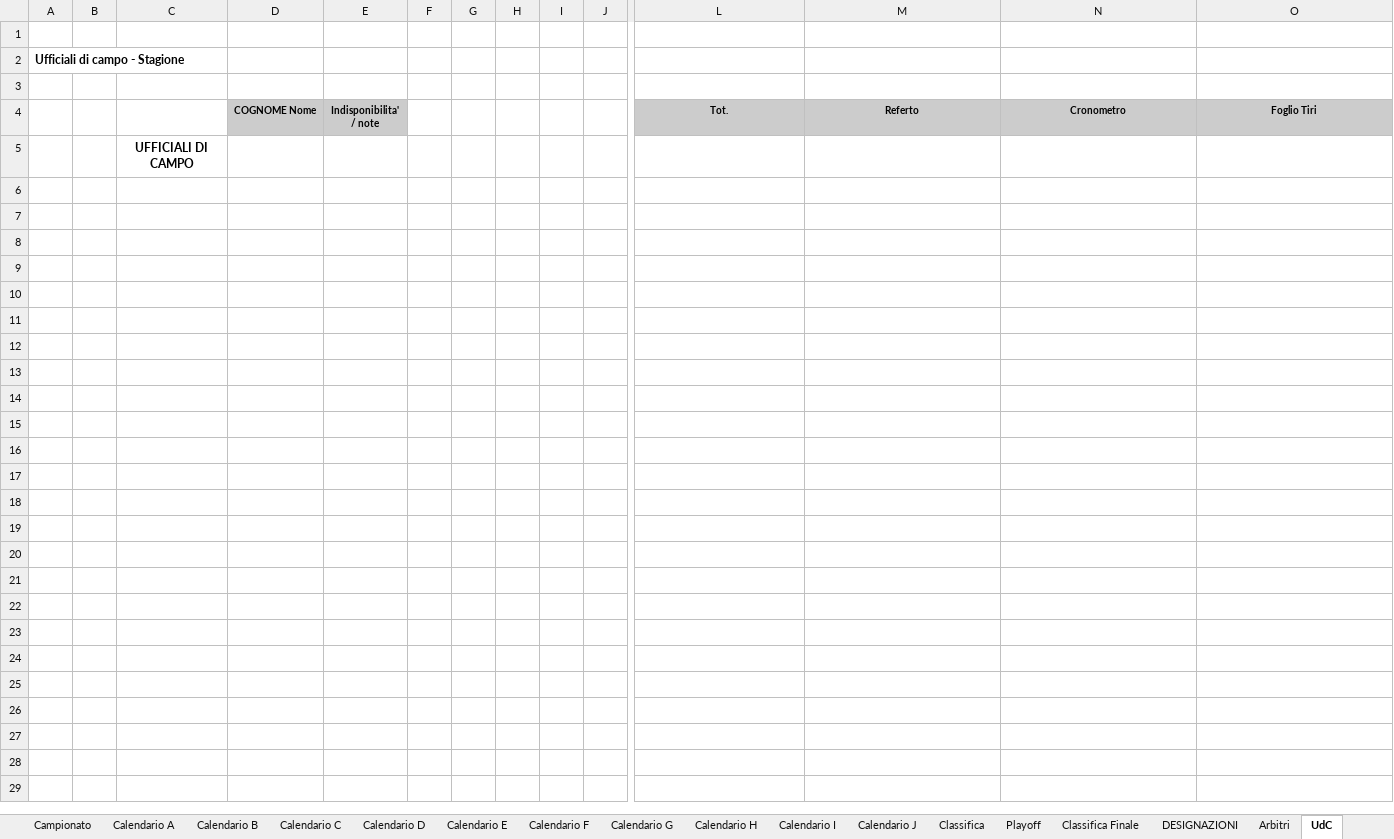
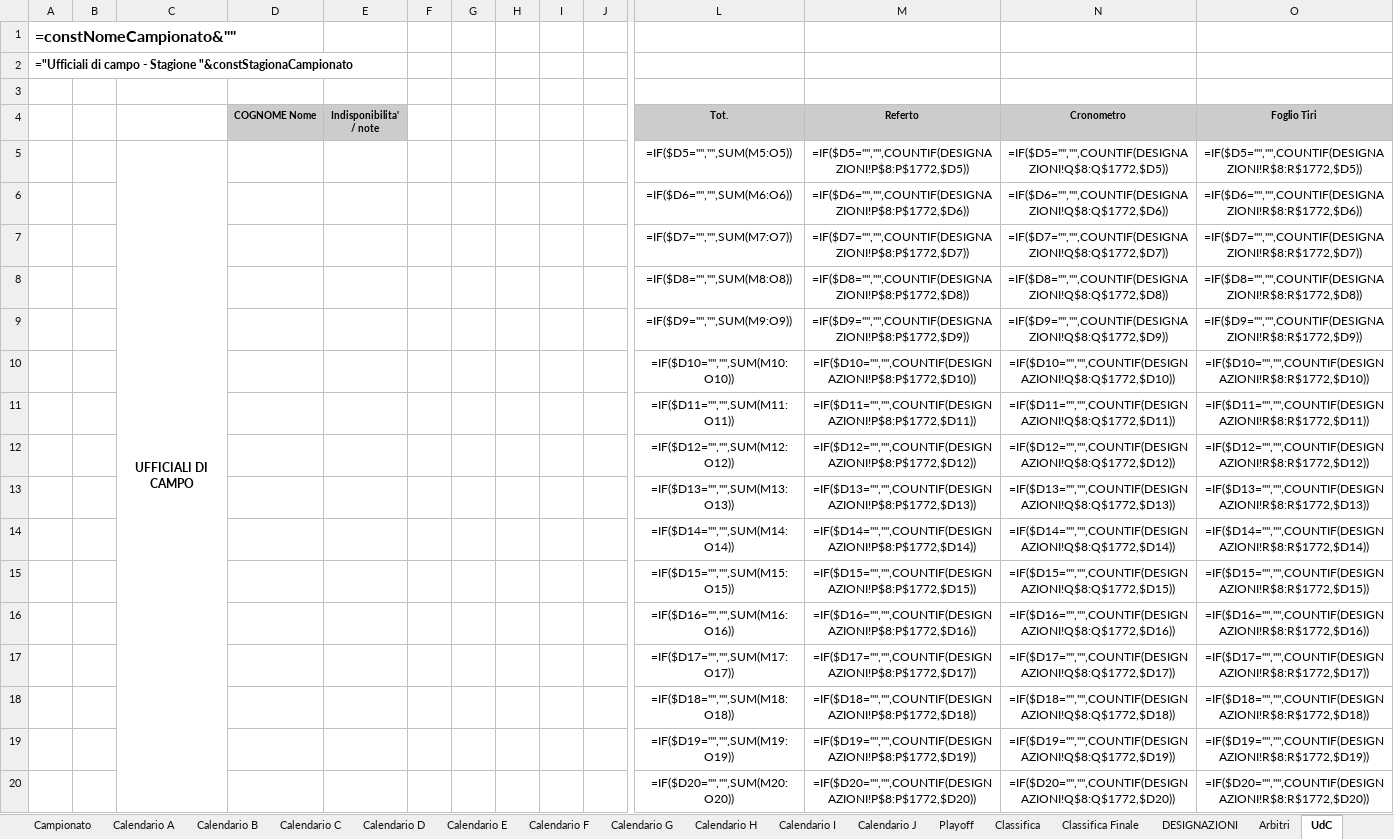
Before and after one commit to UncleDan/classifica-basket-baskin-excel, an Excel workbook: Campionato_Baskin_100Squadre_10Gironi_MODELLO.xlsx, sheet UdC, drawn as a sheet; only a part is shown, gaps mark what is left out; values as stored, in another font and other column widths than the file's, no borders; formulas without a stored value are shown as written; conditional formats not drawn; removed rows and columns are numbered as before the commit, all else as after; rows hold the shown columns only; the diff covers the shown part only; the diff names each change by its address in the sheet, - before the commit and + after, or states it on an @@ line.

```diff
--- a/Campionato_Baskin_100Squadre_10Gironi_MODELLO.xlsx (sheet UdC)
+++ b/Campionato_Baskin_100Squadre_10Gironi_MODELLO.xlsx (sheet UdC)
@@ sheet tab order changed: Campionato | Calendario A | Calendario B | Calendario C | Calendario D | Calendario E | Calendario F | Calendario G | Calendario H | Calendario I | Calendario J | Playoff | Classifica | Classifica Finale | DESIGNAZIONI | Arbitri | UdC @@
-A1: (empty)
+A1: =constNomeCampionato&""
-A2: Ufficiali di campo - Stagione
+A2: ="Ufficiali di campo - Stagione "&constStagionaCampionato
-row 5:  |  | UFFICIALI DI CAMPO
+row 5:  |  | UFFICIALI DI CAMPO |  |  |  |  |  |  |  | =IF($D5="","",SUM(M5:O5)) | =IF($D5="","",COUNTIF(DESIGNAZIONI!P$8:P$1772,$D5)) | =IF($D5="","",COUNTIF(DESIGNAZIONI!Q$8:Q$1772,$D5)) | =IF($D5="","",COUNTIF(DESIGNAZIONI!R$8:R$1772,$D5))
+row 6:  |  |  |  |  |  |  |  |  |  | =IF($D6="","",SUM(M6:O6)) | =IF($D6="","",COUNTIF(DESIGNAZIONI!P$8:P$1772,$D6)) | =IF($D6="","",COUNTIF(DESIGNAZIONI!Q$8:Q$1772,$D6)) | =IF($D6="","",COUNTIF(DESIGNAZIONI!R$8:R$1772,$D6))
+row 7:  |  |  |  |  |  |  |  |  |  | =IF($D7="","",SUM(M7:O7)) | =IF($D7="","",COUNTIF(DESIGNAZIONI!P$8:P$1772,$D7)) | =IF($D7="","",COUNTIF(DESIGNAZIONI!Q$8:Q$1772,$D7)) | =IF($D7="","",COUNTIF(DESIGNAZIONI!R$8:R$1772,$D7))
+row 8:  |  |  |  |  |  |  |  |  |  | =IF($D8="","",SUM(M8:O8)) | =IF($D8="","",COUNTIF(DESIGNAZIONI!P$8:P$1772,$D8)) | =IF($D8="","",COUNTIF(DESIGNAZIONI!Q$8:Q$1772,$D8)) | =IF($D8="","",COUNTIF(DESIGNAZIONI!R$8:R$1772,$D8))
+row 9:  |  |  |  |  |  |  |  |  |  | =IF($D9="","",SUM(M9:O9)) | =IF($D9="","",COUNTIF(DESIGNAZIONI!P$8:P$1772,$D9)) | =IF($D9="","",COUNTIF(DESIGNAZIONI!Q$8:Q$1772,$D9)) | =IF($D9="","",COUNTIF(DESIGNAZIONI!R$8:R$1772,$D9))
+row 10:  |  |  |  |  |  |  |  |  |  | =IF($D10="","",SUM(M10:O10)) | =IF($D10="","",COUNTIF(DESIGNAZIONI!P$8:P$1772,$D10)) | =IF($D10="","",COUNTIF(DESIGNAZIONI!Q$8:Q$1772,$D10)) | =IF($D10="","",COUNTIF(DESIGNAZIONI!R$8:R$1772,$D10))
+row 11:  |  |  |  |  |  |  |  |  |  | =IF($D11="","",SUM(M11:O11)) | =IF($D11="","",COUNTIF(DESIGNAZIONI!P$8:P$1772,$D11)) | =IF($D11="","",COUNTIF(DESIGNAZIONI!Q$8:Q$1772,$D11)) | =IF($D11="","",COUNTIF(DESIGNAZIONI!R$8:R$1772,$D11))
+row 12:  |  |  |  |  |  |  |  |  |  | =IF($D12="","",SUM(M12:O12)) | =IF($D12="","",COUNTIF(DESIGNAZIONI!P$8:P$1772,$D12)) | =IF($D12="","",COUNTIF(DESIGNAZIONI!Q$8:Q$1772,$D12)) | =IF($D12="","",COUNTIF(DESIGNAZIONI!R$8:R$1772,$D12))
+row 13:  |  |  |  |  |  |  |  |  |  | =IF($D13="","",SUM(M13:O13)) | =IF($D13="","",COUNTIF(DESIGNAZIONI!P$8:P$1772,$D13)) | =IF($D13="","",COUNTIF(DESIGNAZIONI!Q$8:Q$1772,$D13)) | =IF($D13="","",COUNTIF(DESIGNAZIONI!R$8:R$1772,$D13))
+row 14:  |  |  |  |  |  |  |  |  |  | =IF($D14="","",SUM(M14:O14)) | =IF($D14="","",COUNTIF(DESIGNAZIONI!P$8:P$1772,$D14)) | =IF($D14="","",COUNTIF(DESIGNAZIONI!Q$8:Q$1772,$D14)) | =IF($D14="","",COUNTIF(DESIGNAZIONI!R$8:R$1772,$D14))
+row 15:  |  |  |  |  |  |  |  |  |  | =IF($D15="","",SUM(M15:O15)) | =IF($D15="","",COUNTIF(DESIGNAZIONI!P$8:P$1772,$D15)) | =IF($D15="","",COUNTIF(DESIGNAZIONI!Q$8:Q$1772,$D15)) | =IF($D15="","",COUNTIF(DESIGNAZIONI!R$8:R$1772,$D15))
+row 16:  |  |  |  |  |  |  |  |  |  | =IF($D16="","",SUM(M16:O16)) | =IF($D16="","",COUNTIF(DESIGNAZIONI!P$8:P$1772,$D16)) | =IF($D16="","",COUNTIF(DESIGNAZIONI!Q$8:Q$1772,$D16)) | =IF($D16="","",COUNTIF(DESIGNAZIONI!R$8:R$1772,$D16))
+row 17:  |  |  |  |  |  |  |  |  |  | =IF($D17="","",SUM(M17:O17)) | =IF($D17="","",COUNTIF(DESIGNAZIONI!P$8:P$1772,$D17)) | =IF($D17="","",COUNTIF(DESIGNAZIONI!Q$8:Q$1772,$D17)) | =IF($D17="","",COUNTIF(DESIGNAZIONI!R$8:R$1772,$D17))
+row 18:  |  |  |  |  |  |  |  |  |  | =IF($D18="","",SUM(M18:O18)) | =IF($D18="","",COUNTIF(DESIGNAZIONI!P$8:P$1772,$D18)) | =IF($D18="","",COUNTIF(DESIGNAZIONI!Q$8:Q$1772,$D18)) | =IF($D18="","",COUNTIF(DESIGNAZIONI!R$8:R$1772,$D18))
+row 19:  |  |  |  |  |  |  |  |  |  | =IF($D19="","",SUM(M19:O19)) | =IF($D19="","",COUNTIF(DESIGNAZIONI!P$8:P$1772,$D19)) | =IF($D19="","",COUNTIF(DESIGNAZIONI!Q$8:Q$1772,$D19)) | =IF($D19="","",COUNTIF(DESIGNAZIONI!R$8:R$1772,$D19))
+row 20:  |  |  |  |  |  |  |  |  |  | =IF($D20="","",SUM(M20:O20)) | =IF($D20="","",COUNTIF(DESIGNAZIONI!P$8:P$1772,$D20)) | =IF($D20="","",COUNTIF(DESIGNAZIONI!Q$8:Q$1772,$D20)) | =IF($D20="","",COUNTIF(DESIGNAZIONI!R$8:R$1772,$D20))
```
Also changed, not shown: 84 added rows elsewhere in this sheet, sheet Campionato, sheet DESIGNAZIONI, sheet Calendario.ics, sheet Classifica, sheet Calendario A, sheet Calendario B, 12 more sheets, formulas that keep their value, hidden cells, 2 other files.
